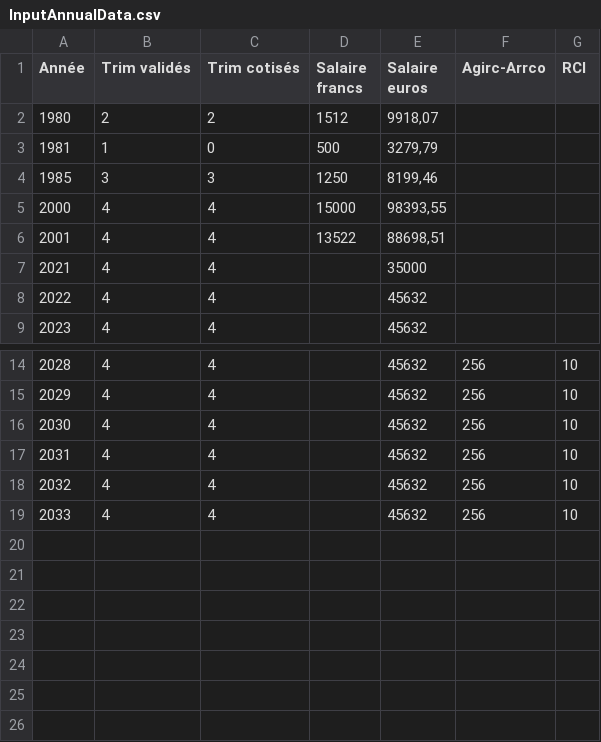
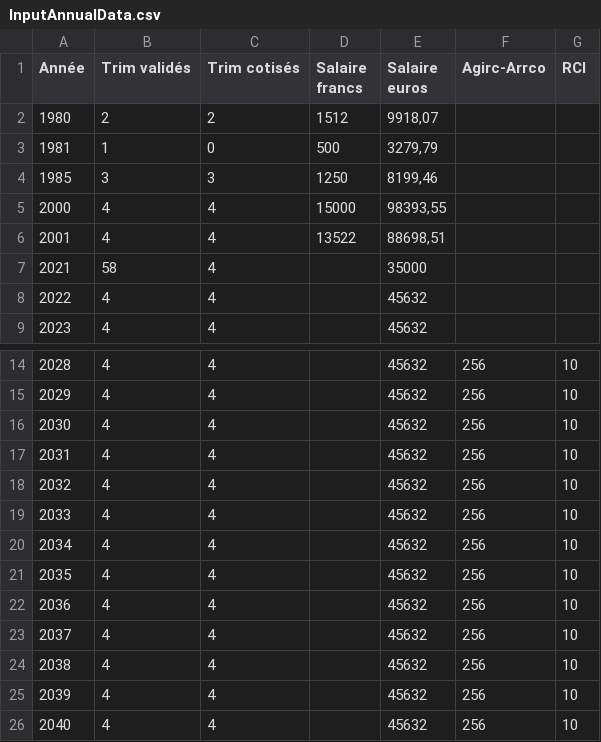
Before and after one commit to adepradeux/Projet_Outil_Calcul_Retraite, a CSV file: Input_client/InputAnnualData.csv, drawn as a sheet; only a part is shown, gaps mark what is left out.

```diff
--- a/Input_client/InputAnnualData.csv
+++ b/Input_client/InputAnnualData.csv
@@ -6,3 +6,3 @@
 2001;4;4;13522;88698,51;;
-2021;4;4;;35000;;
+2021;58;4;;35000;;
 2022;4;4;;45632;;
@@ -19 +19,8 @@
 2033;4;4;;45632;256;10
+2034;4;4;;45632;256;10
+2035;4;4;;45632;256;10
+2036;4;4;;45632;256;10
+2037;4;4;;45632;256;10
+2038;4;4;;45632;256;10
+2039;4;4;;45632;256;10
+2040;4;4;;45632;256;10
```
Also changed, not shown: 30 other files.
